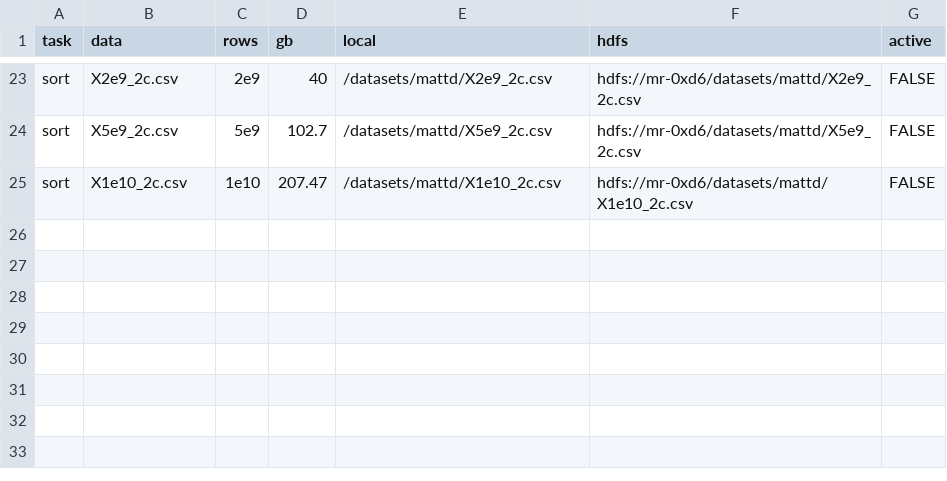
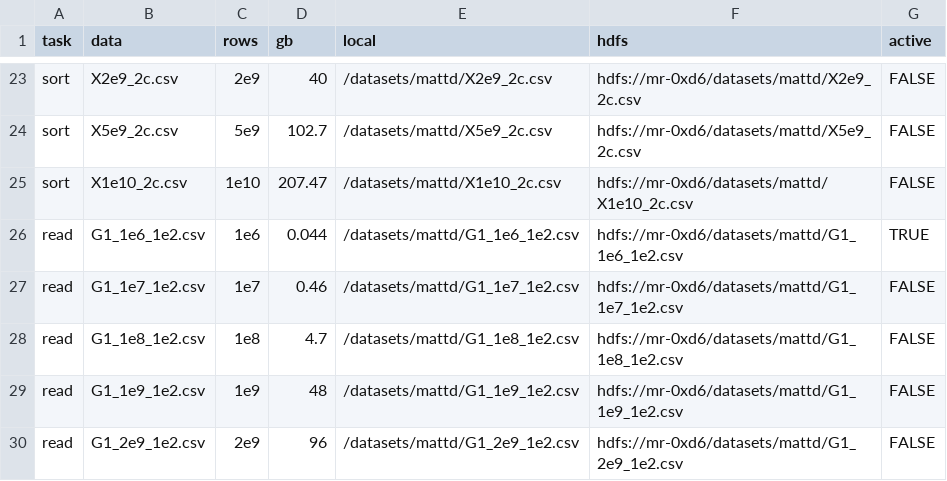
Before and after one commit to h2oai/db-benchmark, a CSV file: data.csv, drawn as a sheet; only a part is shown, gaps mark what is left out; the diff names each change by its address in the sheet, - before the commit and + after, or states it on an @@ line.

Commit message:
read csv benchmark

```diff
--- a/data.csv
+++ b/data.csv
+row 26: read | G1_1e6_1e2.csv | 1e6 | 0.044 | /datasets/mattd/G1_1e6_1e2.csv | hdfs://mr-0xd6/datasets/mattd/G1_1e6_1e2.csv | TRUE
+row 27: read | G1_1e7_1e2.csv | 1e7 | 0.46 | /datasets/mattd/G1_1e7_1e2.csv | hdfs://mr-0xd6/datasets/mattd/G1_1e7_1e2.csv | FALSE
+row 28: read | G1_1e8_1e2.csv | 1e8 | 4.7 | /datasets/mattd/G1_1e8_1e2.csv | hdfs://mr-0xd6/datasets/mattd/G1_1e8_1e2.csv | FALSE
+row 29: read | G1_1e9_1e2.csv | 1e9 | 48 | /datasets/mattd/G1_1e9_1e2.csv | hdfs://mr-0xd6/datasets/mattd/G1_1e9_1e2.csv | FALSE
+row 30: read | G1_2e9_1e2.csv | 2e9 | 96 | /datasets/mattd/G1_2e9_1e2.csv | hdfs://mr-0xd6/datasets/mattd/G1_2e9_1e2.csv | FALSE
```
Also changed, not shown: 11 other files.
